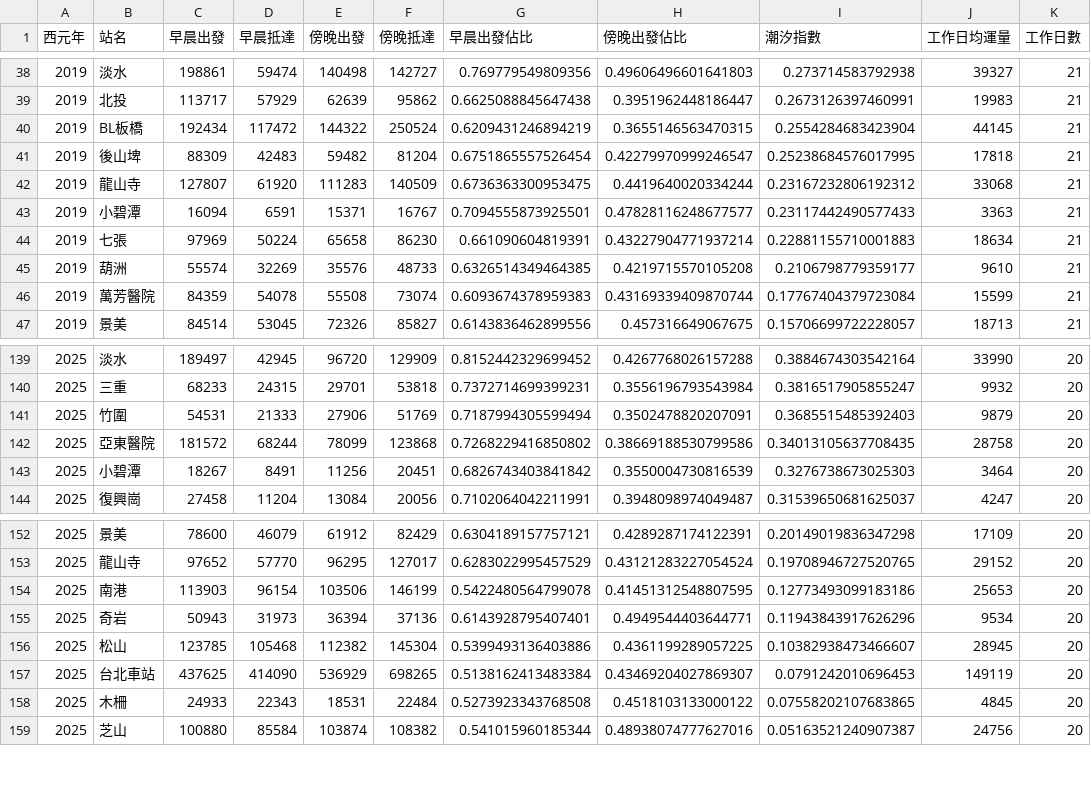
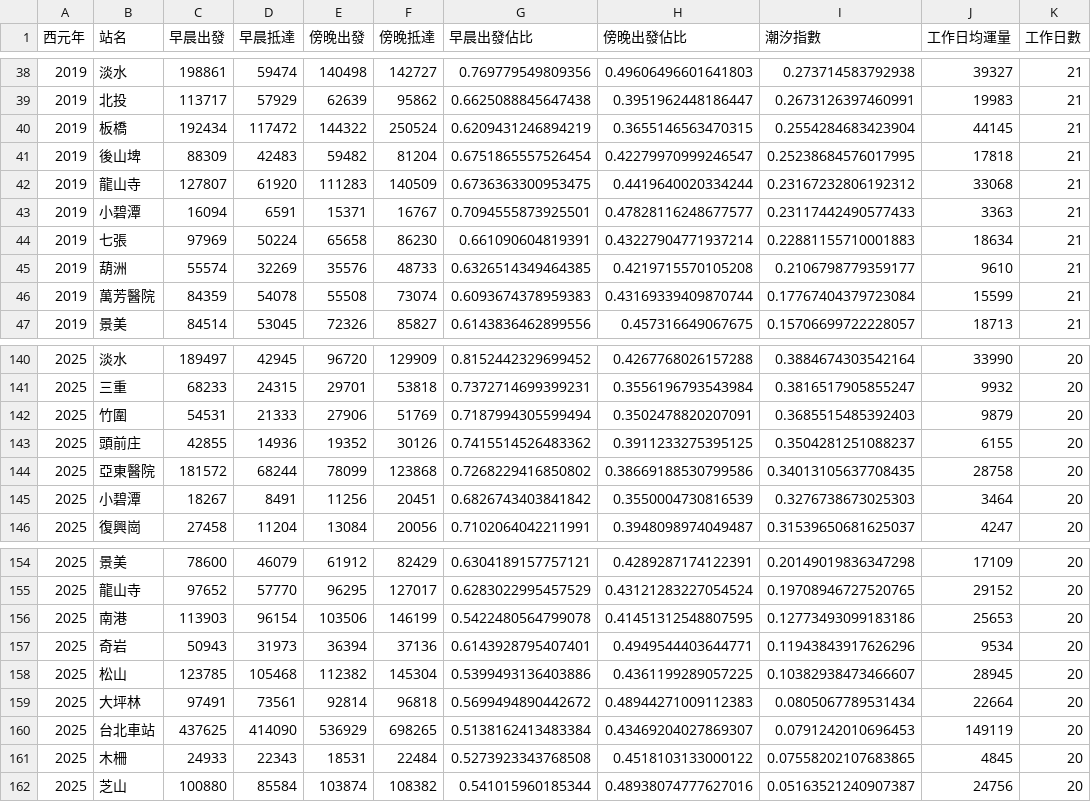
Before and after one commit to ireneho3507/taipei-mrt-analysis, a CSV file: data/od_tidal.csv, drawn as a sheet; only a part is shown, gaps mark what is left out; the diff covers the shown part only.

```diff
--- a/data/od_tidal.csv
+++ b/data/od_tidal.csv
@@ -39,3 +39,3 @@
 2019,北投,113717,57929,62639,95862,0.6625088845647438,0.3951962448186447,0.2673126397460991,19983,21
-2019,BL板橋,192434,117472,144322,250524,0.6209431246894219,0.3655146563470315,0.2554284683423904,44145,21
+2019,板橋,192434,117472,144322,250524,0.6209431246894219,0.3655146563470315,0.2554284683423904,44145,21
 2019,後山埤,88309,42483,59482,81204,0.6751865557526454,0.42279970999246547,0.25238684576017995,17818,21
@@ -141,2 +142,3 @@
 2025,竹圍,54531,21333,27906,51769,0.7187994305599494,0.3502478820207091,0.3685515485392403,9879,20
+2025,頭前庄,42855,14936,19352,30126,0.7415514526483362,0.3911233275395125,0.3504281251088237,6155,20
 2025,亞東醫院,181572,68244,78099,123868,0.7268229416850802,0.38669188530799586,0.34013105637708435,28758,20
@@ -156,2 +158,3 @@
 2025,松山,123785,105468,112382,145304,0.5399493136403886,0.4361199289057225,0.10382938473466607,28945,20
+2025,大坪林,97491,73561,92814,96818,0.5699494890442672,0.48944271009112383,0.0805067789531434,22664,20
 2025,台北車站,437625,414090,536929,698265,0.5138162413483384,0.43469204027869307,0.0791242010696453,149119,20
```
Also changed, not shown: 2 added rows and 8 removed rows elsewhere in this file, 3 other files.
